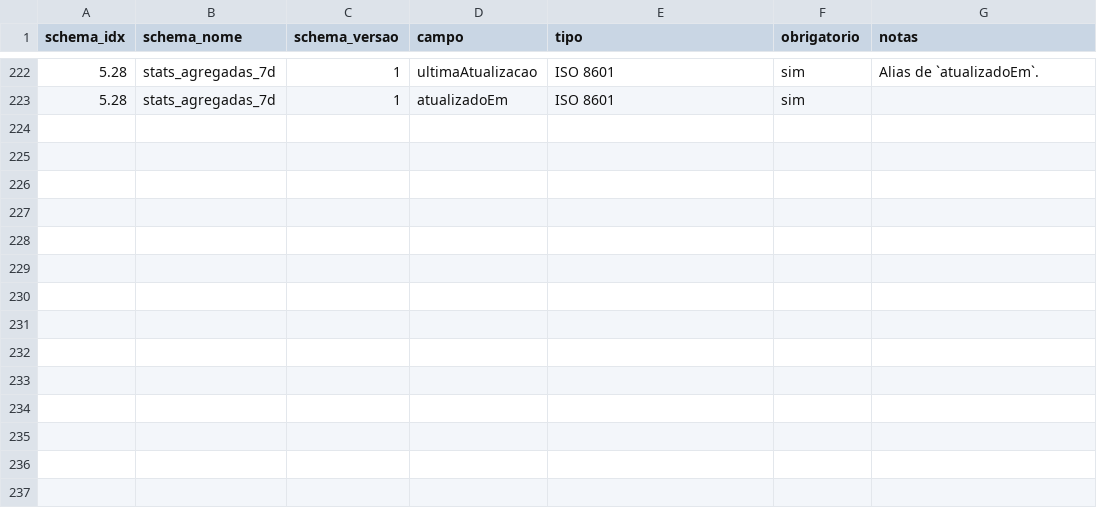
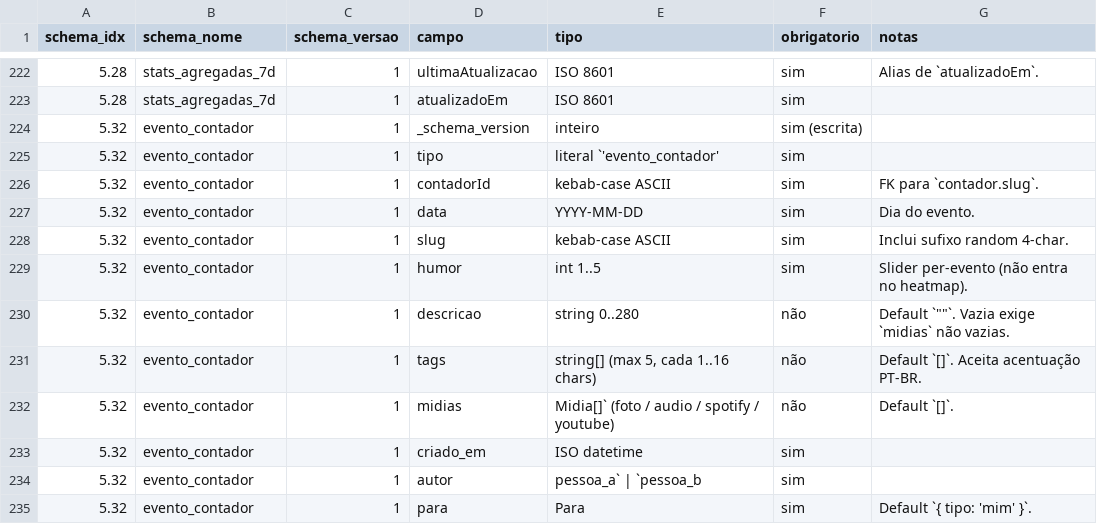
Before and after one commit to AndreBFarias/ouroboros-mobile, a CSV file: docs/CONTRACT-MOBILE-BACKEND.csv, drawn as a sheet; only a part is shown, gaps mark what is left out.

Commit message:
feat: r-recap-5 eventos do contador (humor + descricao + tags + midias)

```diff
--- a/docs/CONTRACT-MOBILE-BACKEND.csv
+++ b/docs/CONTRACT-MOBILE-BACKEND.csv
@@ -223 +223,13 @@ schema_idx,schema_nome,schema_versao,campo,tipo,obrigatorio,notas
 5.28,stats_agregadas_7d,1,atualizadoEm,ISO 8601,sim,
+5.32,evento_contador,1,_schema_version,inteiro,sim (escrita),
+5.32,evento_contador,1,tipo,literal `'evento_contador',sim,
+5.32,evento_contador,1,contadorId,kebab-case ASCII,sim,FK para `contador.slug`.
+5.32,evento_contador,1,data,YYYY-MM-DD,sim,Dia do evento.
+5.32,evento_contador,1,slug,kebab-case ASCII,sim,Inclui sufixo random 4-char.
+5.32,evento_contador,1,humor,int 1..5,sim,Slider per-evento (não entra no heatmap).
+5.32,evento_contador,1,descricao,string 0..280,não,"Default `""""`. Vazia exige `midias` não vazias."
+5.32,evento_contador,1,tags,"string[] (max 5, cada 1..16 chars)",não,Default `[]`. Aceita acentuação PT-BR.
+5.32,evento_contador,1,midias,Midia[]` (foto / audio / spotify / youtube),não,Default `[]`.
+5.32,evento_contador,1,criado_em,ISO datetime,sim,
+5.32,evento_contador,1,autor,pessoa_a` | `pessoa_b,sim,
+5.32,evento_contador,1,para,Para,sim,Default `{ tipo: 'mim' }`.
```
Also changed, not shown: 16 other files.
